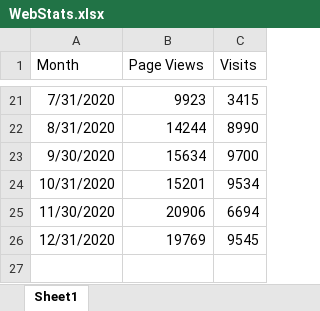
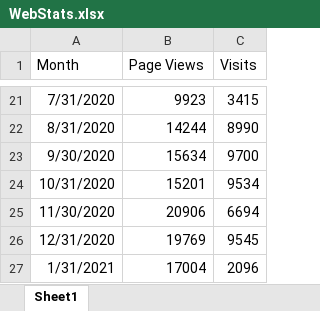
Before and after one commit to simptim1967/todobible, an Excel workbook: WebStats.xlsx, sheet Sheet1, drawn as a sheet; only a part is shown, gaps mark what is left out; values as stored, in another font and other column widths than the file's, no borders; charts and pictures not drawn; the diff names each change by its address in the sheet, - before the commit and + after, or states it on an @@ line.

```diff
--- a/WebStats.xlsx (sheet Sheet1)
+++ b/WebStats.xlsx (sheet Sheet1)
+row 27: 1/31/2021 | 17004 | 2096
```
Also changed, not shown: charts or pictures, TodoBible.xlsm, analysis/index/ephesians.xlsm, 6 other files.
